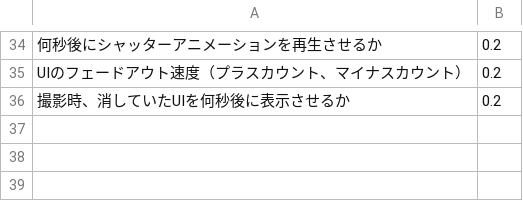
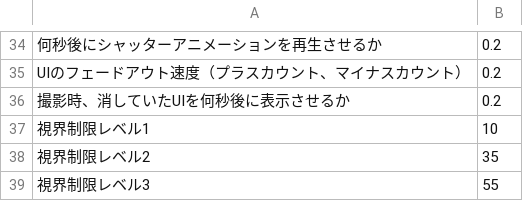
Before and after one commit to YutoNishi0000/40hoursCreationTeamB, a CSV file: Assets/Resources/FOCUS.csv, drawn as a sheet; only a part is shown, gaps mark what is left out; the diff names each change by its address in the sheet, - before the commit and + after, or states it on an @@ line.

```diff
--- a/Assets/Resources/FOCUS.csv
+++ b/Assets/Resources/FOCUS.csv
+row 37: 視界制限レベル1 | 10
+row 38: 視界制限レベル2 | 35
+row 39: 視界制限レベル3 | 55
```
Also changed, not shown: 1 other file.
